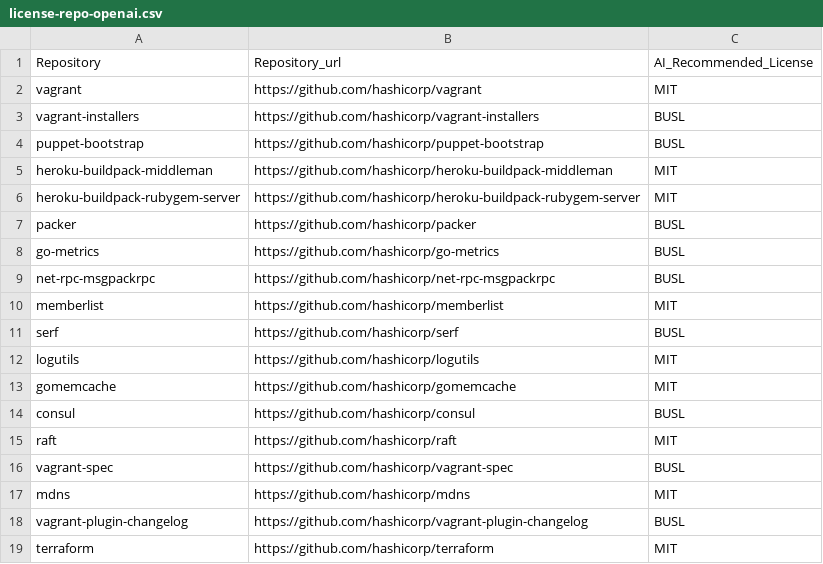
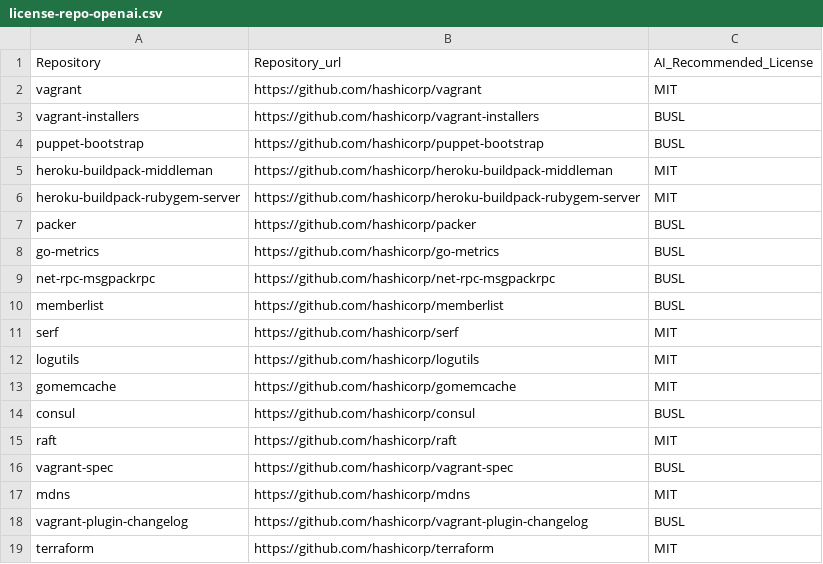
Before and after one commit to KaushikiAnand/license-recommendation, a CSV file: license-repo-openai.csv, drawn as a sheet.

```diff
--- a/license-repo-openai.csv
+++ b/license-repo-openai.csv
@@ -9,4 +9,4 @@ go-metrics,https://github.com/hashicorp/go-metrics,BUSL
 net-rpc-msgpackrpc,https://github.com/hashicorp/net-rpc-msgpackrpc,BUSL
-memberlist,https://github.com/hashicorp/memberlist,MIT
-serf,https://github.com/hashicorp/serf,BUSL
+memberlist,https://github.com/hashicorp/memberlist,BUSL
+serf,https://github.com/hashicorp/serf,MIT
 logutils,https://github.com/hashicorp/logutils,MIT
```
Also changed, not shown: license-repo.csv.
